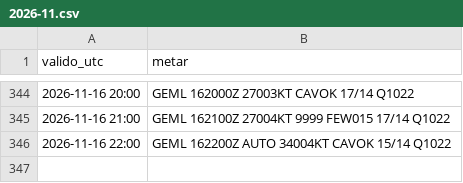
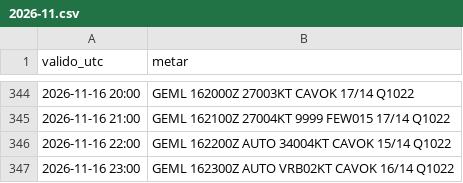
Before and after one commit to pabloauxiliar7/aterriza-mln, a CSV file: data/historico/2026-11.csv, drawn as a sheet; only a part is shown, gaps mark what is left out.

```diff
--- a/data/historico/2026-11.csv
+++ b/data/historico/2026-11.csv
@@ -346 +346,2 @@ valido_utc,metar
 2026-11-16 22:00,GEML 162200Z AUTO 34004KT CAVOK 15/14 Q1022
+2026-11-16 23:00,GEML 162300Z AUTO VRB02KT CAVOK 16/14 Q1022
```
Also changed, not shown: 2 other files.
